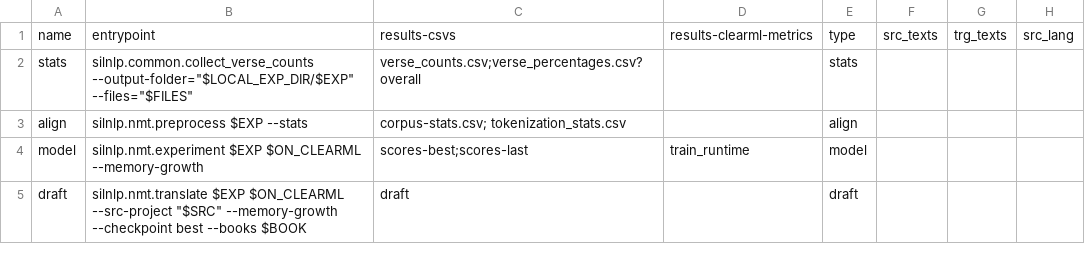
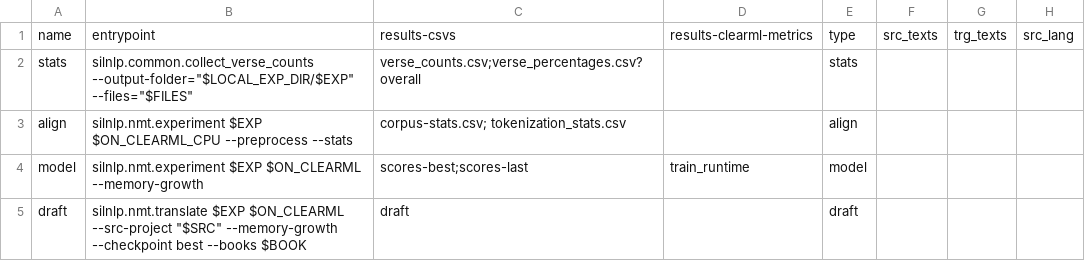
Before and after one commit to sillsdev/silnlp, a CSV file: onboarding-dashboard/config-templates/investigation.csv, drawn as a sheet; only a part is shown; the diff names each change by its address in the sheet, - before the commit and + after, or states it on an @@ line.

```diff
--- a/onboarding-dashboard/config-templates/investigation.csv
+++ b/onboarding-dashboard/config-templates/investigation.csv
-B3: silnlp.nmt.preprocess $EXP --stats
+B3: silnlp.nmt.experiment $EXP $ON_CLEARML_CPU --preprocess --stats
```
Also changed, not shown: 14 other files.
